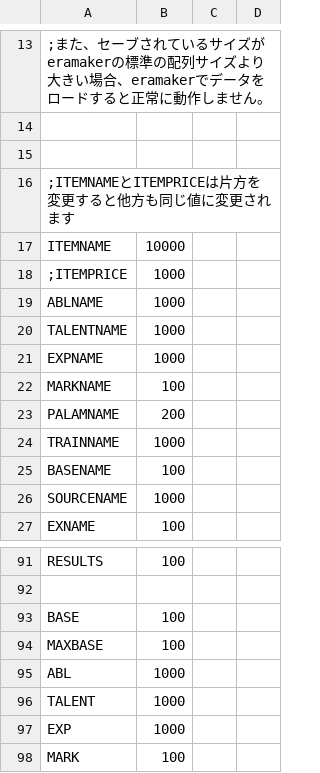
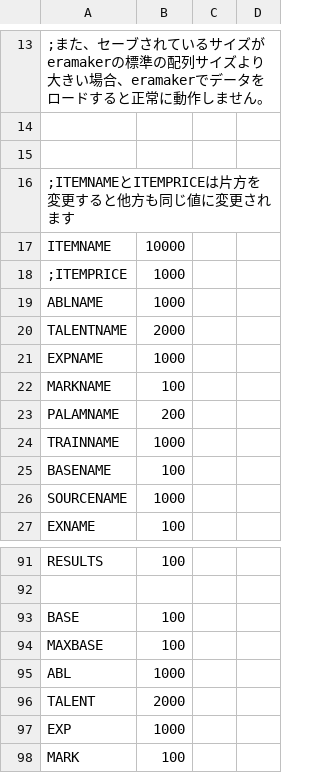
Before and after one commit to ironlizardster/erAV_oretoku, a CSV file: CSV/VariableSize.CSV, drawn as a sheet; only a part is shown, gaps mark what is left out.

```diff
--- a/CSV/VariableSize.CSV
+++ b/CSV/VariableSize.CSV
@@ -19,3 +19,3 @@ ITEMNAME,10000
 ABLNAME,1000
-TALENTNAME,1000
+TALENTNAME,2000
 EXPNAME,1000
@@ -95,3 +95,3 @@ MAXBASE,100
 ABL,1000
-TALENT,1000
+TALENT,2000
 EXP,1000
```
Also changed, not shown: CSV/TRAIN.csv, erAV_ver030資料/お読みください/パッチreadme集/erAV（仮称）用追加キャラクター案readme/CharaXX_知吉綾乃.csv, 24 other files.
